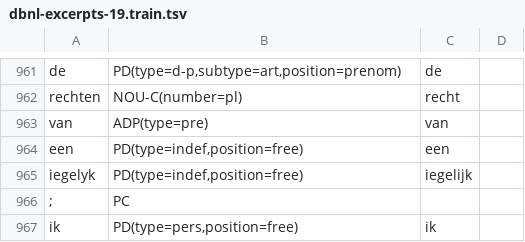
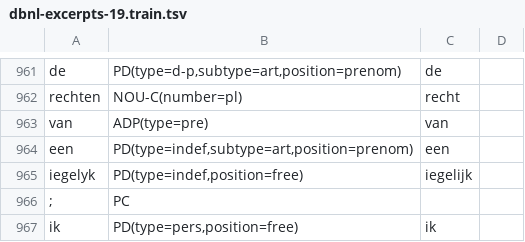
Before and after one commit to INL/galahad-corpus-data, a TSV file: training-data/dbnl-excerpts-19/dbnl-excerpts-19.train.tsv, drawn as a sheet; only a part is shown, gaps mark what is left out.

```diff
--- a/training-data/dbnl-excerpts-19/dbnl-excerpts-19.train.tsv
+++ b/training-data/dbnl-excerpts-19/dbnl-excerpts-19.train.tsv
@@ -963,3 +963,3 @@ rechten	NOU-C(number=pl)	recht
 van	ADP(type=pre)	van	
-een	PD(type=indef,position=free)	een	
+een	PD(type=indef,subtype=art,position=prenom)	een	
 iegelyk	PD(type=indef,position=free)	iegelijk	
```
Also changed, not shown: training-data/clvn/clvn.train.tsv, training-data/dictionary-quotations-16/dictionary-quotations-16.dev.tsv, 5 other files.
